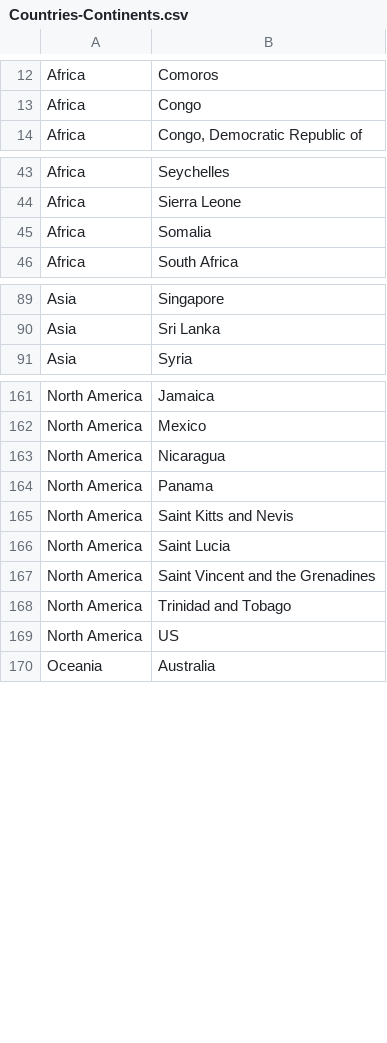
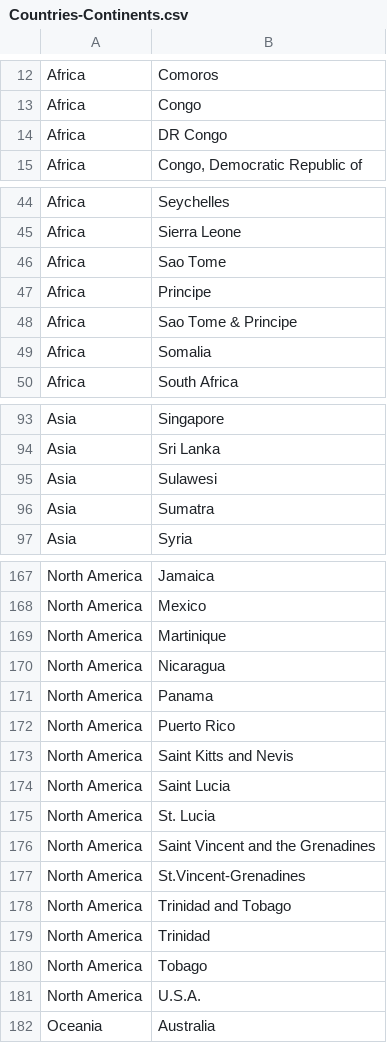
Before and after one commit to Seidher/Data_Viz, a CSV file: Countries-Continents.csv, drawn as a sheet; only a part is shown, gaps mark what is left out; the diff covers the shown part only.

Commit message:
Update Countries-Continents.csv

```diff
--- a/Countries-Continents.csv
+++ b/Countries-Continents.csv
@@ -13,2 +13,3 @@ Africa,Comoros
 Africa,Congo
+Africa,DR Congo
 Africa,"Congo, Democratic Republic of"
@@ -44,2 +45,5 @@ Africa,Seychelles
 Africa,Sierra Leone
+Africa,Sao Tome
+Africa,Principe
+Africa,Sao Tome & Principe
 Africa,Somalia
@@ -90,2 +94,4 @@ Asia,Singapore
 Asia,Sri Lanka
+Asia,Sulawesi
+Asia,Sumatra
 Asia,Syria
@@ -162,9 +168,15 @@ North America,Jamaica
 North America,Mexico
+North America,Martinique
 North America,Nicaragua
 North America,Panama
+North America,Puerto Rico
 North America,Saint Kitts and Nevis
 North America,Saint Lucia
+North America,St. Lucia
 North America,Saint Vincent and the Grenadines
+North America,St.Vincent-Grenadines
 North America,Trinidad and Tobago
-North America,US
+North America,Trinidad
+North America,Tobago
+North America,U.S.A.
 Oceania,Australia
```
Also changed, not shown: 1 edited cell elsewhere in this file.
